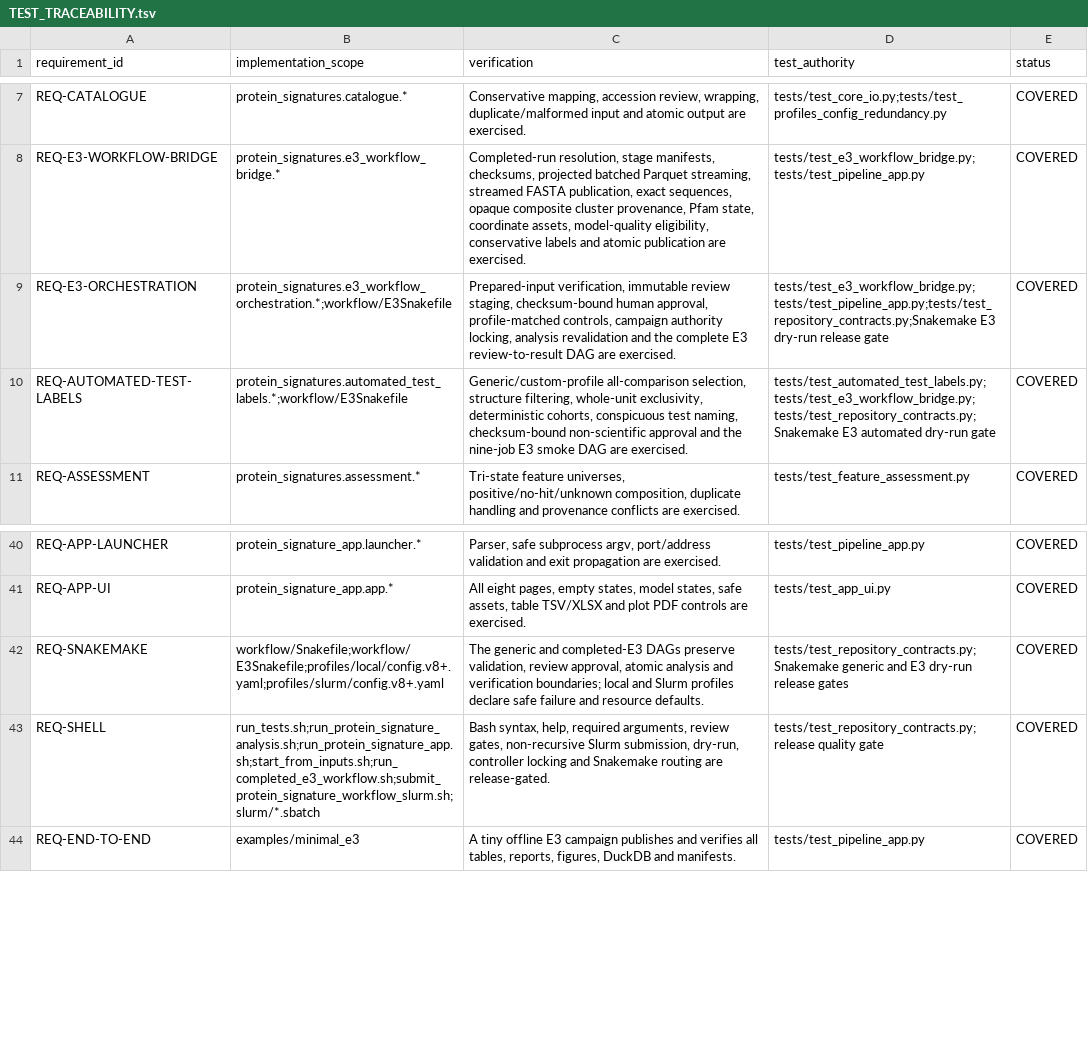
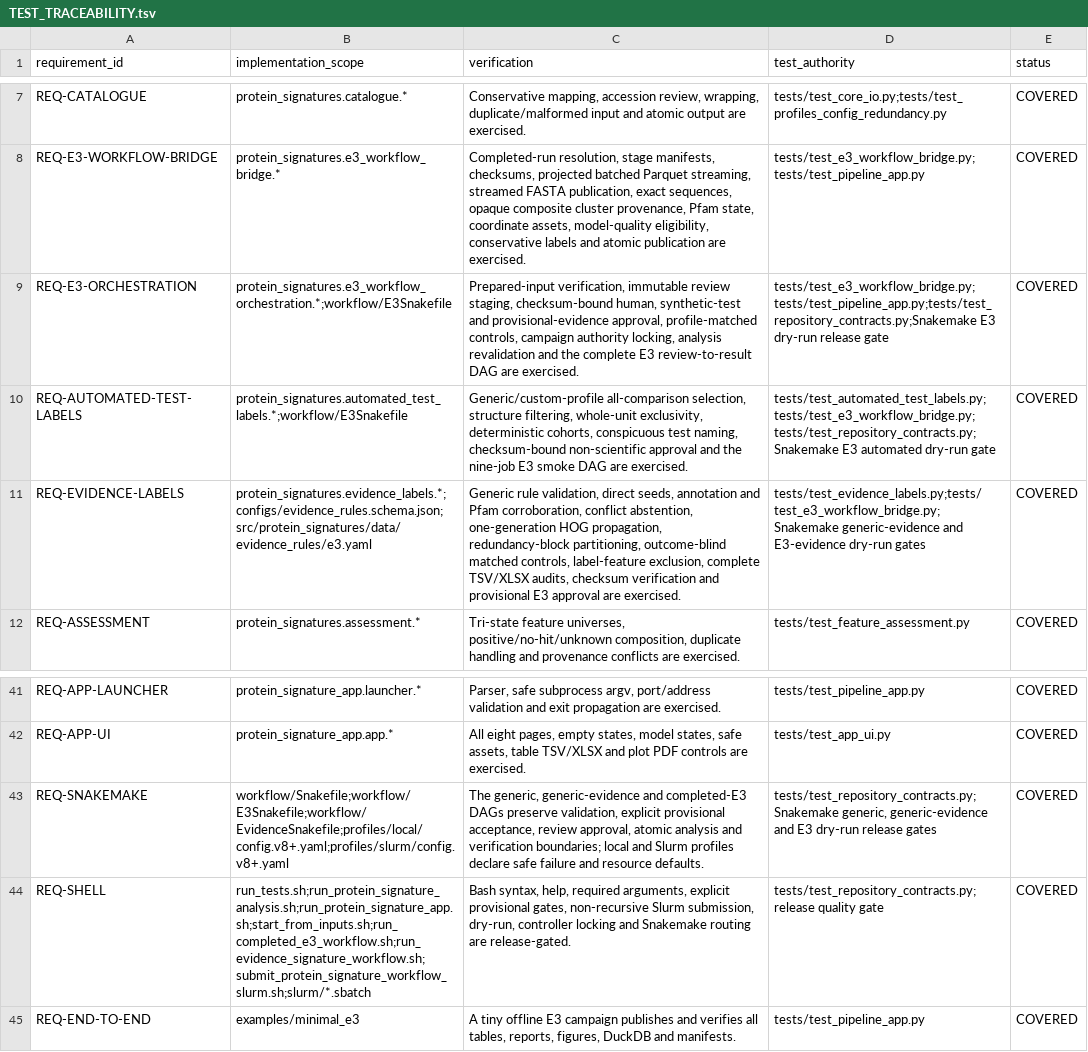
Before and after one commit to peterthorpe5/protein-signature-analysis, a TSV file: docs/TEST_TRACEABILITY.tsv, drawn as a sheet; only a part is shown, gaps mark what is left out.

Commit message:
Add evidence-led workflow and fix OrthoFinder identifier mapping

```diff
--- a/docs/TEST_TRACEABILITY.tsv
+++ b/docs/TEST_TRACEABILITY.tsv
@@ -8,4 +8,5 @@ REQ-CATALOGUE	protein_signatures.catalogue.*	Conservative mapping, accession rev
 REQ-E3-WORKFLOW-BRIDGE	protein_signatures.e3_workflow_bridge.*	Completed-run resolution, stage manifests, checksums, projected batched Parquet streaming, streamed FASTA publication, exact sequences, opaque composite cluster provenance, Pfam state, coordinate assets, model-quality eligibility, conservative labels and atomic publication are exercised.	tests/test_e3_workflow_bridge.py;tests/test_pipeline_app.py	COVERED
-REQ-E3-ORCHESTRATION	protein_signatures.e3_workflow_orchestration.*;workflow/E3Snakefile	Prepared-input verification, immutable review staging, checksum-bound human approval, profile-matched controls, campaign authority locking, analysis revalidation and the complete E3 review-to-result DAG are exercised.	tests/test_e3_workflow_bridge.py;tests/test_pipeline_app.py;tests/test_repository_contracts.py;Snakemake E3 dry-run release gate	COVERED
+REQ-E3-ORCHESTRATION	protein_signatures.e3_workflow_orchestration.*;workflow/E3Snakefile	Prepared-input verification, immutable review staging, checksum-bound human, synthetic-test and provisional-evidence approval, profile-matched controls, campaign authority locking, analysis revalidation and the complete E3 review-to-result DAG are exercised.	tests/test_e3_workflow_bridge.py;tests/test_pipeline_app.py;tests/test_repository_contracts.py;Snakemake E3 dry-run release gate	COVERED
 REQ-AUTOMATED-TEST-LABELS	protein_signatures.automated_test_labels.*;workflow/E3Snakefile	Generic/custom-profile all-comparison selection, structure filtering, whole-unit exclusivity, deterministic cohorts, conspicuous test naming, checksum-bound non-scientific approval and the nine-job E3 smoke DAG are exercised.	tests/test_automated_test_labels.py;tests/test_e3_workflow_bridge.py;tests/test_repository_contracts.py;Snakemake E3 automated dry-run gate	COVERED
+REQ-EVIDENCE-LABELS	protein_signatures.evidence_labels.*;configs/evidence_rules.schema.json;src/protein_signatures/data/evidence_rules/e3.yaml	Generic rule validation, direct seeds, annotation and Pfam corroboration, conflict abstention, one-generation HOG propagation, redundancy-block partitioning, outcome-blind matched controls, label-feature exclusion, complete TSV/XLSX audits, checksum verification and provisional E3 approval are exercised.	tests/test_evidence_labels.py;tests/test_e3_workflow_bridge.py;Snakemake generic-evidence and E3-evidence dry-run gates	COVERED
 REQ-ASSESSMENT	protein_signatures.assessment.*	Tri-state feature universes, positive/no-hit/unknown composition, duplicate handling and provenance conflicts are exercised.	tests/test_feature_assessment.py	COVERED
@@ -41,4 +42,4 @@ REQ-APP-LAUNCHER	protein_signature_app.launcher.*	Parser, safe subprocess argv,
 REQ-APP-UI	protein_signature_app.app.*	All eight pages, empty states, model states, safe assets, table TSV/XLSX and plot PDF controls are exercised.	tests/test_app_ui.py	COVERED
-REQ-SNAKEMAKE	workflow/Snakefile;workflow/E3Snakefile;profiles/local/config.v8+.yaml;profiles/slurm/config.v8+.yaml	The generic and completed-E3 DAGs preserve validation, review approval, atomic analysis and verification boundaries; local and Slurm profiles declare safe failure and resource defaults.	tests/test_repository_contracts.py;Snakemake generic and E3 dry-run release gates	COVERED
-REQ-SHELL	run_tests.sh;run_protein_signature_analysis.sh;run_protein_signature_app.sh;start_from_inputs.sh;run_completed_e3_workflow.sh;submit_protein_signature_workflow_slurm.sh;slurm/*.sbatch	Bash syntax, help, required arguments, review gates, non-recursive Slurm submission, dry-run, controller locking and Snakemake routing are release-gated.	tests/test_repository_contracts.py;release quality gate	COVERED
+REQ-SNAKEMAKE	workflow/Snakefile;workflow/E3Snakefile;workflow/EvidenceSnakefile;profiles/local/config.v8+.yaml;profiles/slurm/config.v8+.yaml	The generic, generic-evidence and completed-E3 DAGs preserve validation, explicit provisional acceptance, review approval, atomic analysis and verification boundaries; local and Slurm profiles declare safe failure and resource defaults.	tests/test_repository_contracts.py;Snakemake generic, generic-evidence and E3 dry-run release gates	COVERED
+REQ-SHELL	run_tests.sh;run_protein_signature_analysis.sh;run_protein_signature_app.sh;start_from_inputs.sh;run_completed_e3_workflow.sh;run_evidence_signature_workflow.sh;submit_protein_signature_workflow_slurm.sh;slurm/*.sbatch	Bash syntax, help, required arguments, explicit provisional gates, non-recursive Slurm submission, dry-run, controller locking and Snakemake routing are release-gated.	tests/test_repository_contracts.py;release quality gate	COVERED
 REQ-END-TO-END	examples/minimal_e3	A tiny offline E3 campaign publishes and verifies all tables, reports, figures, DuckDB and manifests.	tests/test_pipeline_app.py	COVERED
```
Also changed, not shown: 39 other files.
